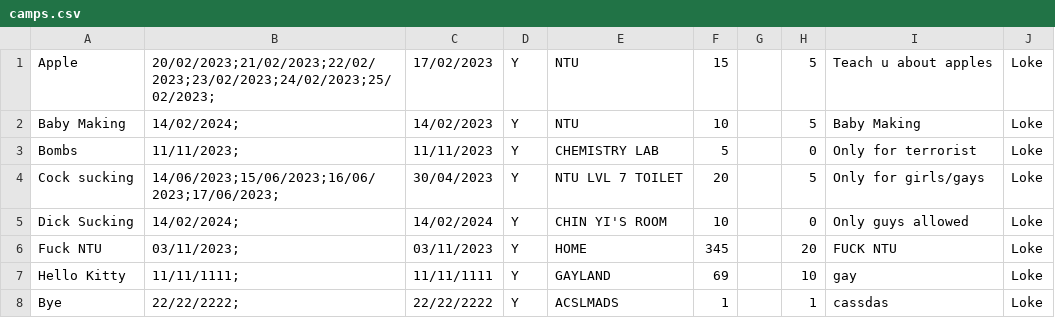
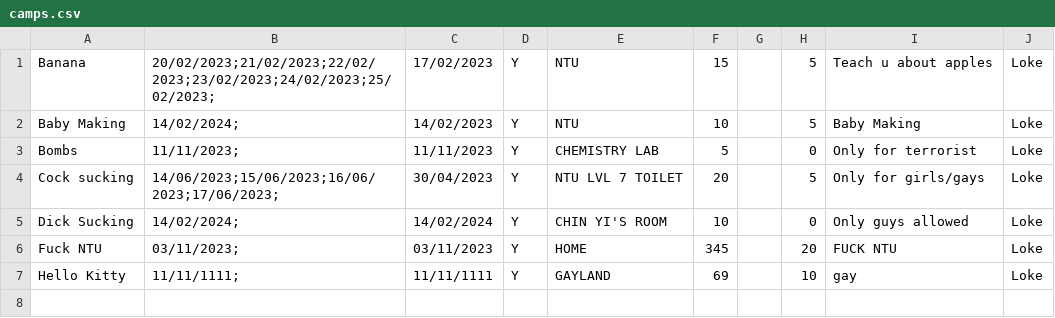
Before and after one commit to Thatguyfergy/CampApplicationAndManagementSystem-CAMS, a CSV file: csvfiles/camps.csv, drawn as a sheet.

```diff
--- a/csvfiles/camps.csv
+++ b/csvfiles/camps.csv
@@ -1,2 +1,2 @@
-Apple,20/02/2023;21/02/2023;22/02/2023;23/02/2023;24/02/2023;25/02/2023;,17/02/2023,Y,NTU,15,,5,Teach u about apples,Loke,
+Banana,20/02/2023;21/02/2023;22/02/2023;23/02/2023;24/02/2023;25/02/2023;,17/02/2023,Y,NTU,15,,5,Teach u about apples,Loke,
 Baby Making,14/02/2024;,14/02/2023,Y,NTU,10,,5,Baby Making,Loke,
@@ -7,2 +7 @@ Fuck NTU,03/11/2023;,03/11/2023,Y,HOME,345,,20,FUCK NTU,Loke,
 Hello Kitty,11/11/1111;,11/11/1111,Y,GAYLAND,69,,10,gay,Loke,
-Bye,22/22/2222;,22/22/2222,Y,ACSLMADS,1,,1,cassdas,Loke,
```
Also changed, not shown: 3 other files.
